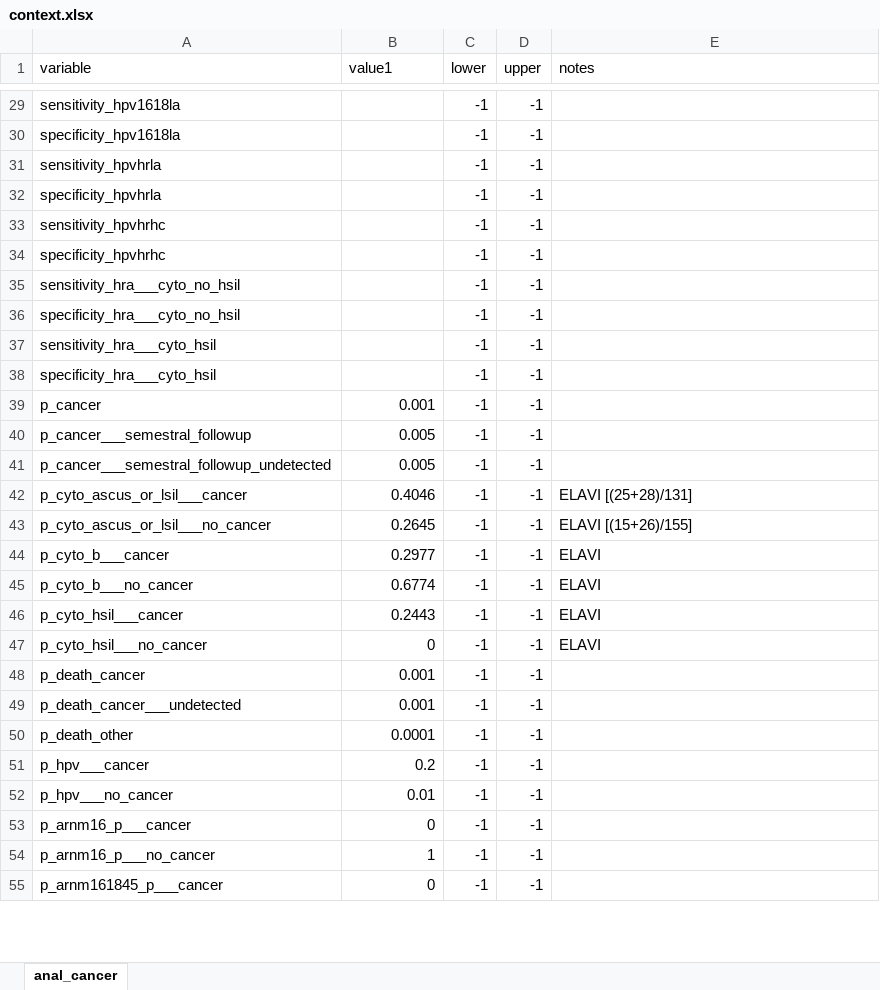
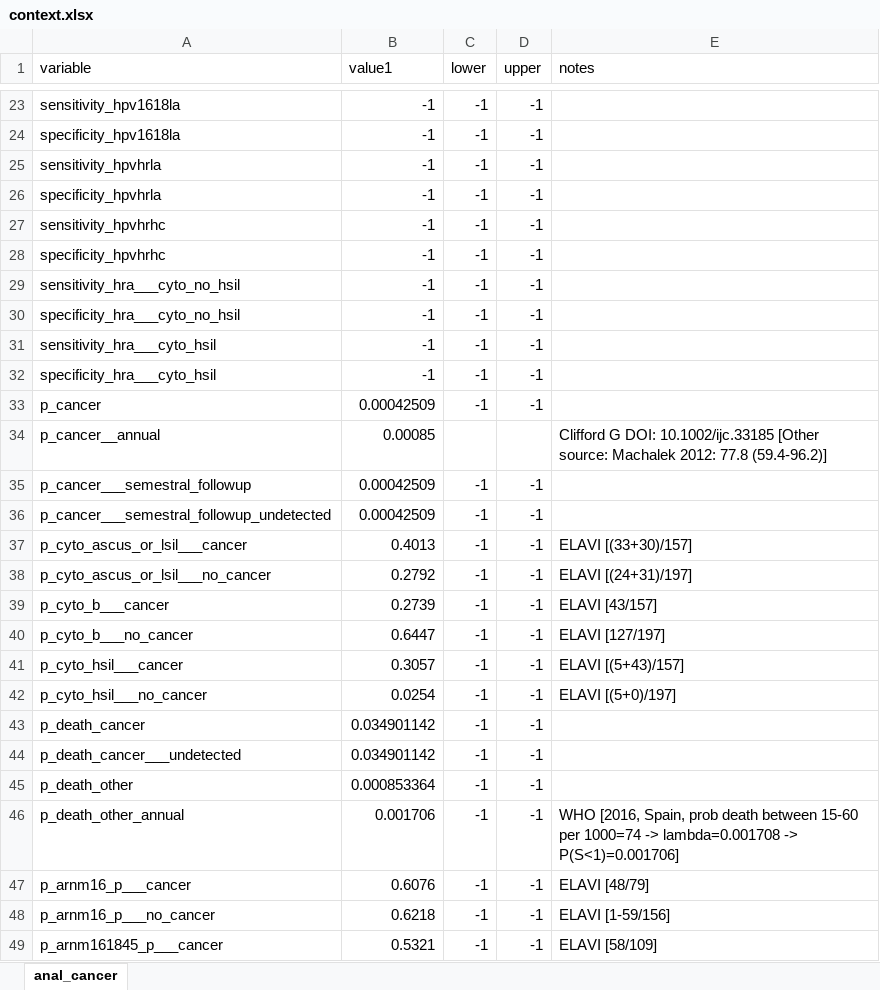
Before and after one commit to david-gomez-guillen/cea-anus, an Excel workbook: params/context.xlsx, sheet anal_cancer, drawn as a sheet; only a part is shown, gaps mark what is left out; values as stored, in another font and other column widths than the file's, no cell formats; removed rows and columns are numbered as before the commit, all else as after; the diff covers the shown part only; the diff names each change by its address in the sheet, - before the commit and + after, or states it on an @@ line.

```diff
--- a/params/context.xlsx (sheet anal_cancer)
+++ b/params/context.xlsx (sheet anal_cancer)
-B23:B32 (value1): (empty)
+B23:B32 (value1): -1
-B33 (value1): 0.001
+B33 (value1): 0.00042509
+row 34: p_cancer__annual | 0.00085 |  |  | Clifford G DOI: 10.1002/ijc.33185 [Other source: Machalek 2012: 77.8 (59.4-96.2)]
-B35:B36 (value1): 0.005
+B35:B36 (value1): 0.00042509
-B37 (value1): 0.4046
+B37 (value1): 0.4013
-E37 (notes): ELAVI [(25+28)/131]
+E37 (notes): ELAVI [(33+30)/157]
-B38 (value1): 0.2645
+B38 (value1): 0.2792
-E38 (notes): ELAVI [(15+26)/155]
+E38 (notes): ELAVI [(24+31)/197]
-B39 (value1): 0.2977
+B39 (value1): 0.2739
-E39 (notes): ELAVI
+E39 (notes): ELAVI [43/157]
-B40 (value1): 0.6774
+B40 (value1): 0.6447
-E40 (notes): ELAVI
+E40 (notes): ELAVI [127/197]
-B41 (value1): 0.2443
+B41 (value1): 0.3057
-E41 (notes): ELAVI
+E41 (notes): ELAVI [(5+43)/157]
-B42 (value1): 0
+B42 (value1): 0.0254
-E42 (notes): ELAVI
+E42 (notes): ELAVI [(5+0)/197]
-B43:B44 (value1): 0.001
+B43:B44 (value1): 0.034901142
-B45 (value1): 0.0001
+B45 (value1): 0.000853364
-row 51: p_hpv___cancer | 0.2 | -1 | -1
-row 52: p_hpv___no_cancer | 0.01 | -1 | -1
+row 46: p_death_other_annual | 0.001706 | -1 | -1 | WHO [2016, Spain, prob death between 15-60 per 1000=74 -> lambda=0.001708 -> P(S<1)=0.001706]
-B47 (value1): 0
+B47 (value1): 0.6076
-E47 (notes): (empty)
+E47 (notes): ELAVI [48/79]
-B48 (value1): 1
+B48 (value1): 0.6218
-E48 (notes): (empty)
+E48 (notes): ELAVI [1-59/156]
-B49 (value1): 0
+B49 (value1): 0.5321
-E49 (notes): (empty)
+E49 (notes): ELAVI [58/109]
```
Also changed, not shown: 12 added rows, 9 removed rows and 75 edited cells elsewhere in this sheet, cell formats, formulas that keep their value, models/markov.xlsx, 38 other files.
